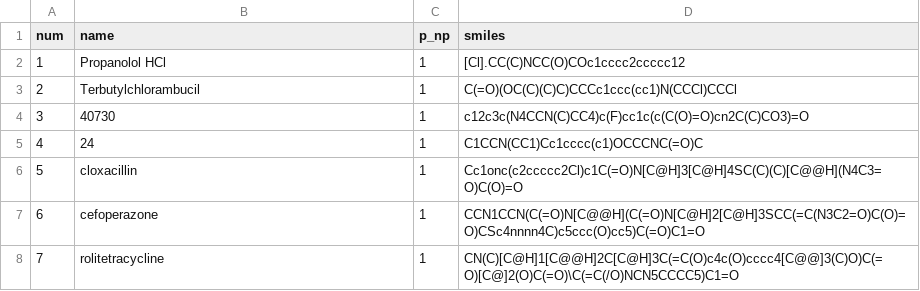
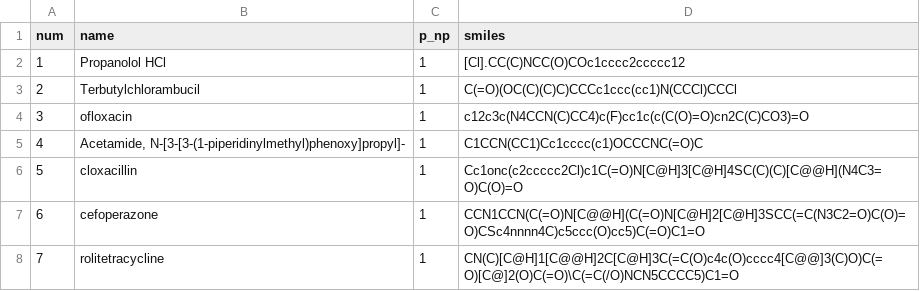
Before and after one commit to jwinn19464/Molecule-project, a CSV file: BBBP.csv, drawn as a sheet; only a part is shown.

Commit message:
update chemical names index 0-5

```diff
--- a/BBBP.csv
+++ b/BBBP.csv
@@ -3,4 +3,4 @@ num,name,p_np,smiles
 2,Terbutylchlorambucil,1,C(=O)(OC(C)(C)C)CCCc1ccc(cc1)N(CCCl)CCCl
-3,40730,1,c12c3c(N4CCN(C)CC4)c(F)cc1c(c(C(O)=O)cn2C(C)CO3)=O
-4,24,1,C1CCN(CC1)Cc1cccc(c1)OCCCNC(=O)C
+3,ofloxacin,1,c12c3c(N4CCN(C)CC4)c(F)cc1c(c(C(O)=O)cn2C(C)CO3)=O
+4,"Acetamide, N-[3-[3-(1-piperidinylmethyl)phenoxy]propyl]-",1,C1CCN(CC1)Cc1cccc(c1)OCCCNC(=O)C
 5,cloxacillin,1,Cc1onc(c2ccccc2Cl)c1C(=O)N[C@H]3[C@H]4SC(C)(C)[C@@H](N4C3=O)C(O)=O
```
